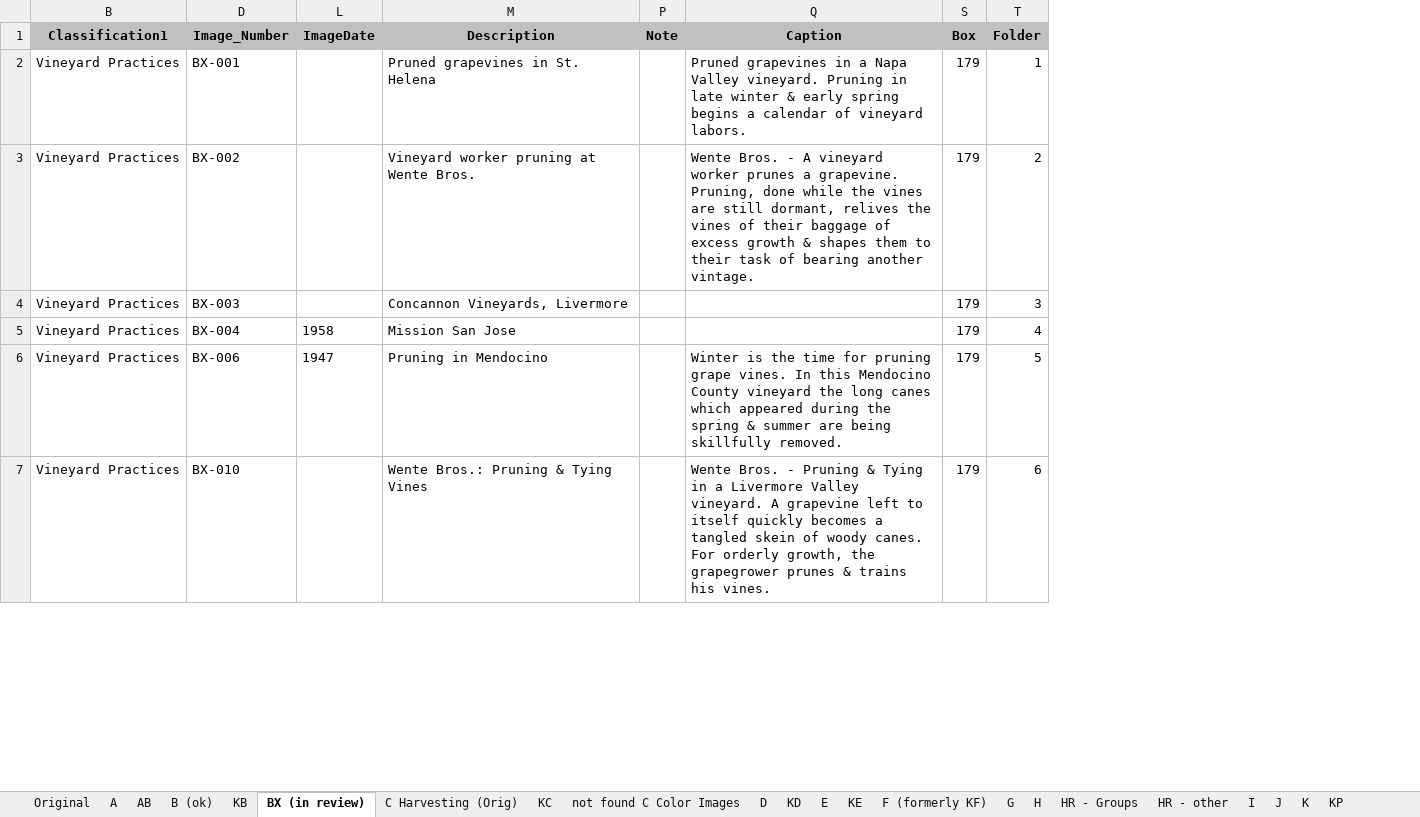
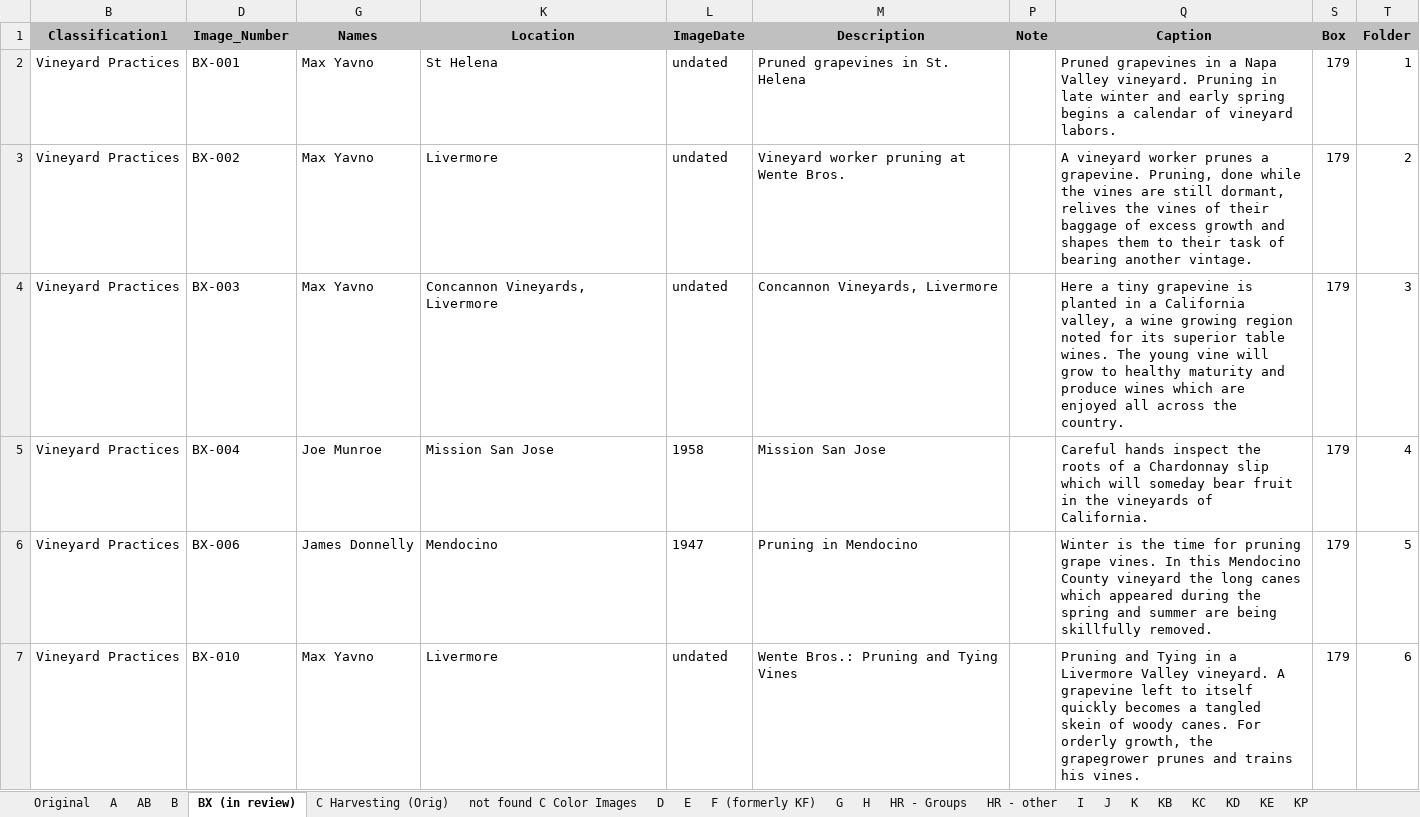
Before and after one commit to lizcphillips/UCD-WineInstitute, an Excel workbook: photoDbExport.xlsx, sheet BX (in review), drawn as a sheet; only a part is shown; values as stored, in another font and other column widths than the file's, no borders; the diff covers the shown part only; the diff names each change by its address in the sheet, - before the commit and + after, or states it on an @@ line.

Commit message:
Start of BX- cleanup

```diff
--- a/photoDbExport.xlsx (sheet BX (in review))
+++ b/photoDbExport.xlsx (sheet BX (in review))
-sheet tab: B (ok)
+sheet tab: B
@@ sheet tab order changed: Original | A | AB | B | BX (in review) | C Harvesting (Orig) | not found C Color Images | D | E | F (formerly KF) | G | H | HR - Groups | HR - other | I | J | K | KB | KC | KD | KE | KP @@
@@ column G (Names) unhidden, rows 2-7: Max Yavno | Max Yavno | Max Yavno | Joe Munroe | James Donnelly | Max Yavno @@
@@ column K (Location) unhidden, rows 2-7: St Helena | Livermore | Concannon Vineyards, Livermore | Mission San Jose | Mendocino | Livermore @@
-L2:L4 (ImageDate): (empty)
+L2:L4 (ImageDate): undated
-Q2 (Caption): …late winter & early spring…
+Q2 (Caption): …late winter and early spring…
-Q3 (Caption): Wente Bros. - A vineyard worker prunes a grapevine. Pruning, done while the vines are still dormant, relives the vines of their baggage of excess growth & shapes them…
+Q3 (Caption): A vineyard worker prunes a grapevine. Pruning, done while the vines are still dormant, relives the vines of their baggage of excess growth and shapes them…
-Q4 (Caption): (empty)
+Q4 (Caption): Here a tiny grapevine is planted in a California valley, a wine growing region noted for its superior table wines. The young vine will grow to healthy maturity and produce wines which are enjoyed all across the country.
-Q5 (Caption): (empty)
+Q5 (Caption): Careful hands inspect the roots of a Chardonnay slip which will someday bear fruit in the vineyards of California.
-Q6 (Caption): …the spring & summer are…
+Q6 (Caption): …the spring and summer are…
-L7 (ImageDate): (empty)
+L7 (ImageDate): undated
-M7 (Description): Wente Bros.: Pruning & Tying Vines
+M7 (Description): Wente Bros.: Pruning and Tying Vines
-Q7 (Caption): Wente Bros. - Pruning & Tying in a Livermore Valley vineyard. A grapevine left to itself quickly becomes a tangled skein of woody canes. For orderly growth, the grapegrower prunes & trains his…
+Q7 (Caption): Pruning and Tying in a Livermore Valley vineyard. A grapevine left to itself quickly becomes a tangled skein of woody canes. For orderly growth, the grapegrower prunes and trains his…
```
Also changed, not shown: 89 edited cells elsewhere in this sheet.
